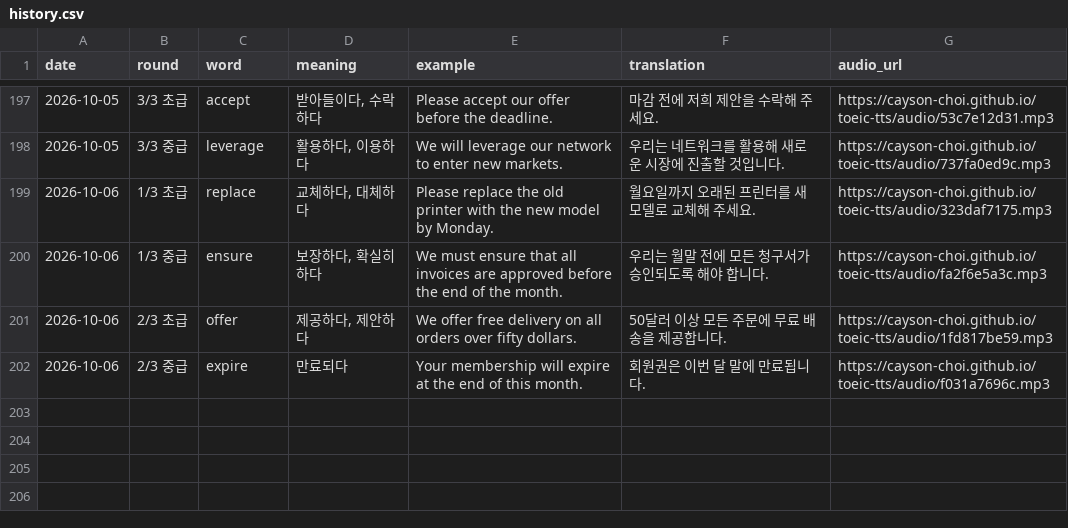
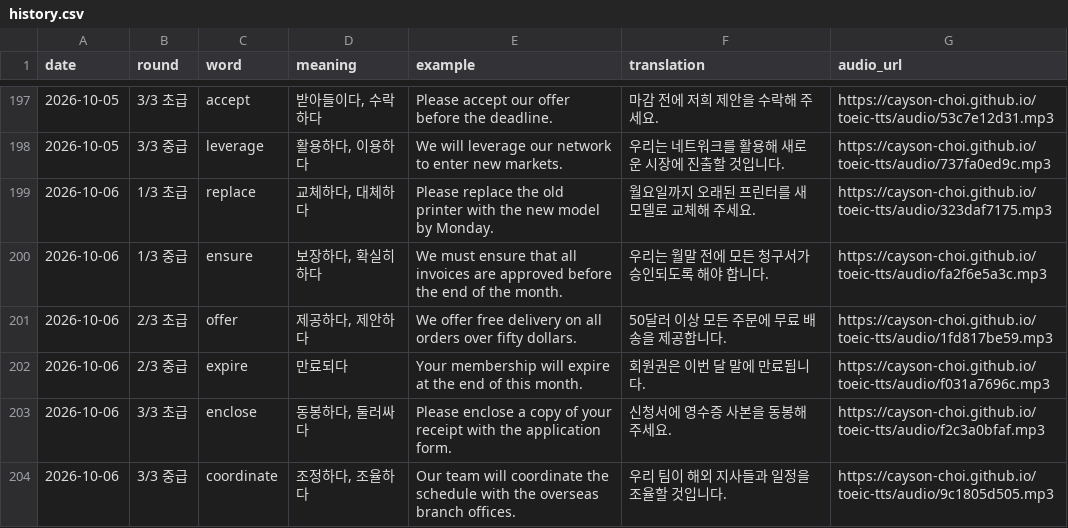
Before and after one commit to Cayson-Choi/toeic-tts, a CSV file: history.csv, drawn as a sheet; only a part is shown, gaps mark what is left out.

```diff
--- a/history.csv
+++ b/history.csv
@@ -202 +202,3 @@
 2026-10-06,2/3 중급,expire,만료되다,Your membership will expire at the end of this month.,회원권은 이번 달 말에 만료됩니다.,https://cayson-choi.github.io/toeic-tts/audio/f031a7696c.mp3
+2026-10-06,3/3 초급,enclose,"동봉하다, 둘러싸다",Please enclose a copy of your receipt with the application form.,신청서에 영수증 사본을 동봉해 주세요.,https://cayson-choi.github.io/toeic-tts/audio/f2c3a0bfaf.mp3
+2026-10-06,3/3 중급,coordinate,"조정하다, 조율하다",Our team will coordinate the schedule with the overseas branch offices.,우리 팀이 해외 지사들과 일정을 조율할 것입니다.,https://cayson-choi.github.io/toeic-tts/audio/9c1805d505.mp3
```
